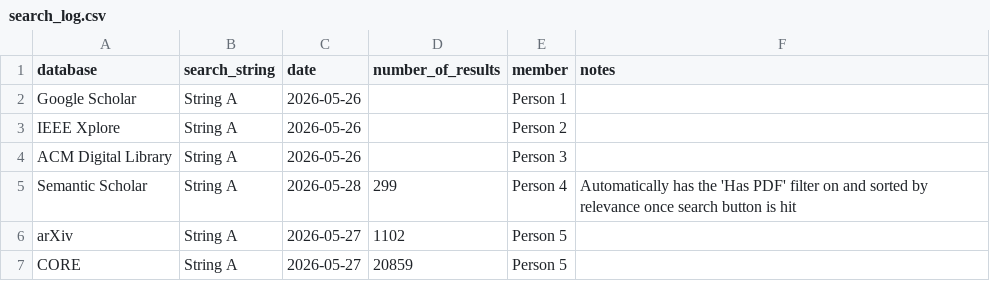
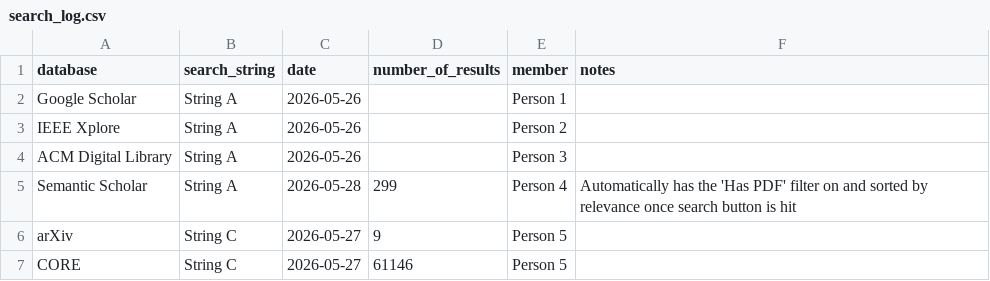
Before and after one commit to Khenggg/SE1944_LLM_Unit_Test_Generation, a CSV file: SLR/search_log.csv, drawn as a sheet.

Commit message:
Update search_log.csv

```diff
--- a/SLR/search_log.csv
+++ b/SLR/search_log.csv
@@ -5,3 +5,3 @@ ACM Digital Library,String A,2026-05-26,,Person 3,
 Semantic Scholar,String A,2026-05-28,299,Person 4,Automatically has the 'Has PDF' filter on and sorted by relevance once search button is hit
-arXiv,String A,2026-05-27,1102 ,Person 5,
-CORE,String A,2026-05-27,20859,Person 5,
+arXiv,String C,2026-05-27,9 ,Person 5,
+CORE,String C,2026-05-27,61146 ,Person 5,
```
